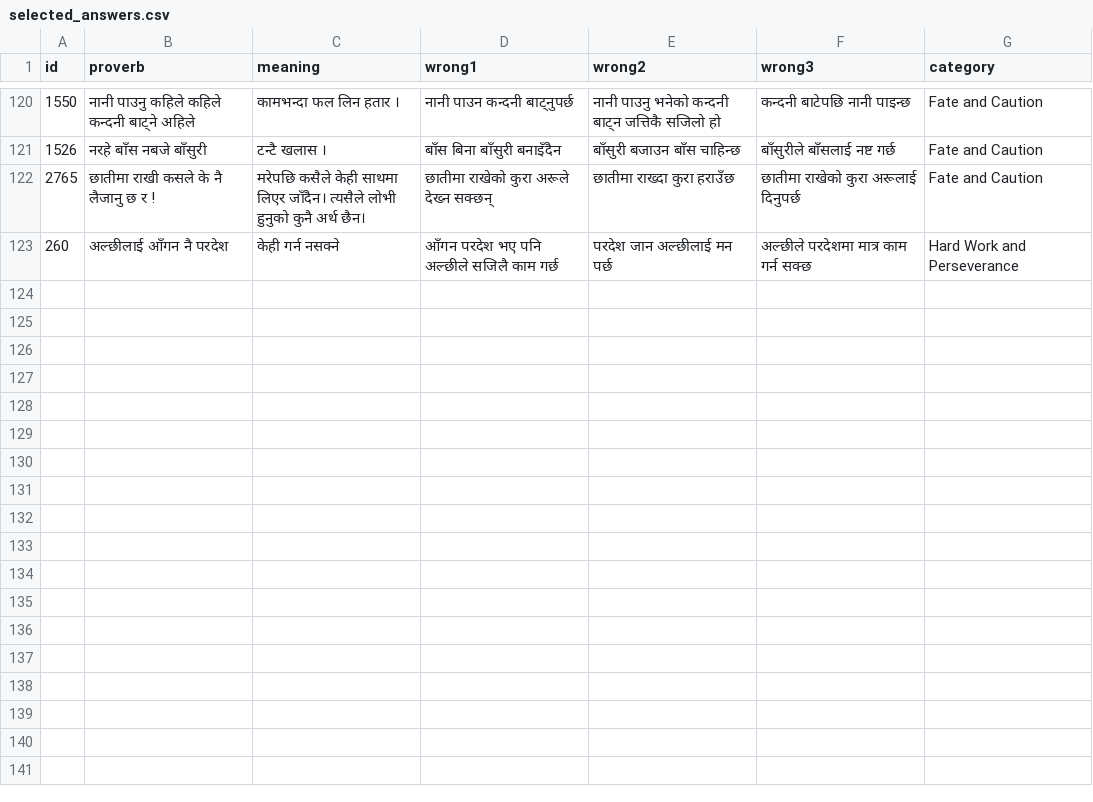
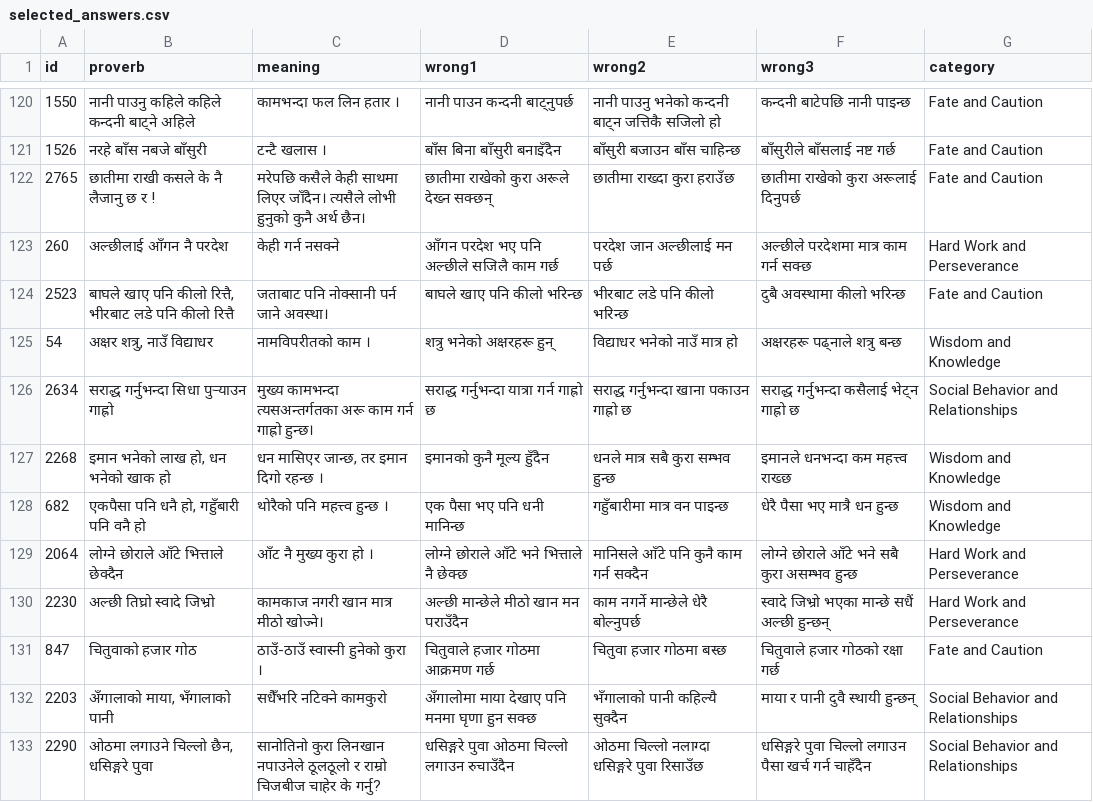
Before and after one commit to cluelesprogrammer/nepali-proverb-validator, a CSV file: jobs/2e54296a-c248-486d-90e3-7889ba9354c0/selected_answers.csv, drawn as a sheet; only a part is shown, gaps mark what is left out; the diff names each change by its address in the sheet, - before the commit and + after, or states it on an @@ line.

Commit message:
chore(data): session 2e54296a-c248-486d-90e3-7889ba9354c0 @ 2026-10-06T07:20:14.205Z

```diff
--- a/jobs/2e54296a-c248-486d-90e3-7889ba9354c0/selected_answers.csv
+++ b/jobs/2e54296a-c248-486d-90e3-7889ba9354c0/selected_answers.csv
+row 124: 2523 | बाघले खाए पनि कीलो रित्तै, भीरबाट लडे पनि कीलो रित्तै | जताबाट पनि नोक्सानी पर्न जाने अवस्था। | बाघले खाए पनि कीलो भरिन्छ | भीरबाट लडे पनि कीलो भरिन्छ | दुबै अवस्थामा कीलो भरिन्छ | Fate and Caution
+row 125: 54 | अक्षर शत्रु, नाउँ विद्याधर | नामविपरीतको काम । | शत्रु भनेको अक्षरहरू हुन् | विद्याधर भनेको नाउँ मात्र हो | अक्षरहरू पढ्नाले शत्रु बन्छ | Wisdom and Knowledge
+row 126: 2634 | सराद्ध गर्नुभन्दा सिधा पुऱ्याउन गाह्रो | मुख्य कामभन्दा त्यसअन्तर्गतका अरू काम गर्न गाह्रो हुन्छ। | सराद्ध गर्नुभन्दा यात्रा गर्न गाह्रो छ | सराद्ध गर्नुभन्दा खाना पकाउन गाह्रो छ | सराद्ध गर्नुभन्दा कसैलाई भेट्न गाह्रो छ | Social Behavior and Relationships
+row 127: 2268 | इमान भनेको लाख हो, धन भनेको खाक हो | धन मासिएर जान्छ, तर इमान दिगो रहन्छ । | इमानको कुनै मूल्य हुँदैन | धनले मात्र सबै कुरा सम्भव हुन्छ | इमानले धनभन्दा कम महत्त्व राख्छ | Wisdom and Knowledge
+row 128: 682 | एकपैसा पनि धनै हो, गहुँबारी पनि वनै हो | थोरैको पनि महत्त्व हुन्छ । | एक पैसा भए पनि धनी मानिन्छ | गहुँबारीमा मात्र वन पाइन्छ | धेरै पैसा भए मात्रै धन हुन्छ | Wisdom and Knowledge
+row 129: 2064 | लोग्ने छोराले आँटे भित्ताले छेक्दैन | आँट नै मुख्य कुरा हो । | लोग्ने छोराले आँटे भने भित्ताले नै छेक्छ | मानिसले आँटे पनि कुनै काम गर्न सक्दैन | लोग्ने छोराले आँटे भने सबै कुरा असम्भव हुन्छ | Hard Work and Perseverance
+row 130: 2230 | अल्छी तिघ्रो स्वादे जिभ्रो | कामकाज नगरी खान मात्र मीठो खोज्ने। | अल्छी मान्छेले मीठो खान मन पराउँदैन | काम नगर्ने मान्छेले धेरै बोल्नुपर्छ | स्वादे जिभ्रो भएका मान्छे सधैं अल्छी हुन्छन् | Hard Work and Perseverance
+row 131: 847 | चितुवाको हजार गोठ | ठाउँ-ठाउँ स्वास्नी हुनेको कुरा । | चितुवाले हजार गोठमा आक्रमण गर्छ | चितुवा हजार गोठमा बस्छ | चितुवाले हजार गोठको रक्षा गर्छ | Fate and Caution
+row 132: 2203 | अँगालाको माया, भँगालाको पानी | सधैँभरि नटिक्ने कामकुरो | अँगालोमा माया देखाए पनि मनमा घृणा हुन सक्छ | भँगालाको पानी कहिल्यै सुक्दैन | माया र पानी दुवै स्थायी हुन्छन् | Social Behavior and Relationships
+row 133: 2290 | ओठमा लगाउने चिल्लो छैन, धसिङ्गरे पुवा | सानोतिनो कुरा लिनखान नपाउनेले ठूलठूलो र राम्रो चिजबीज चाहेर के गर्नु? | धसिङ्गरे पुवा ओठमा चिल्लो लगाउन रुचाउँदैन | ओठमा चिल्लो नलाग्दा धसिङ्गरे पुवा रिसाउँछ | धसिङ्गरे पुवा चिल्लो लगाउन पैसा खर्च गर्न चाहँदैन | Social Behavior and Relationships
```
